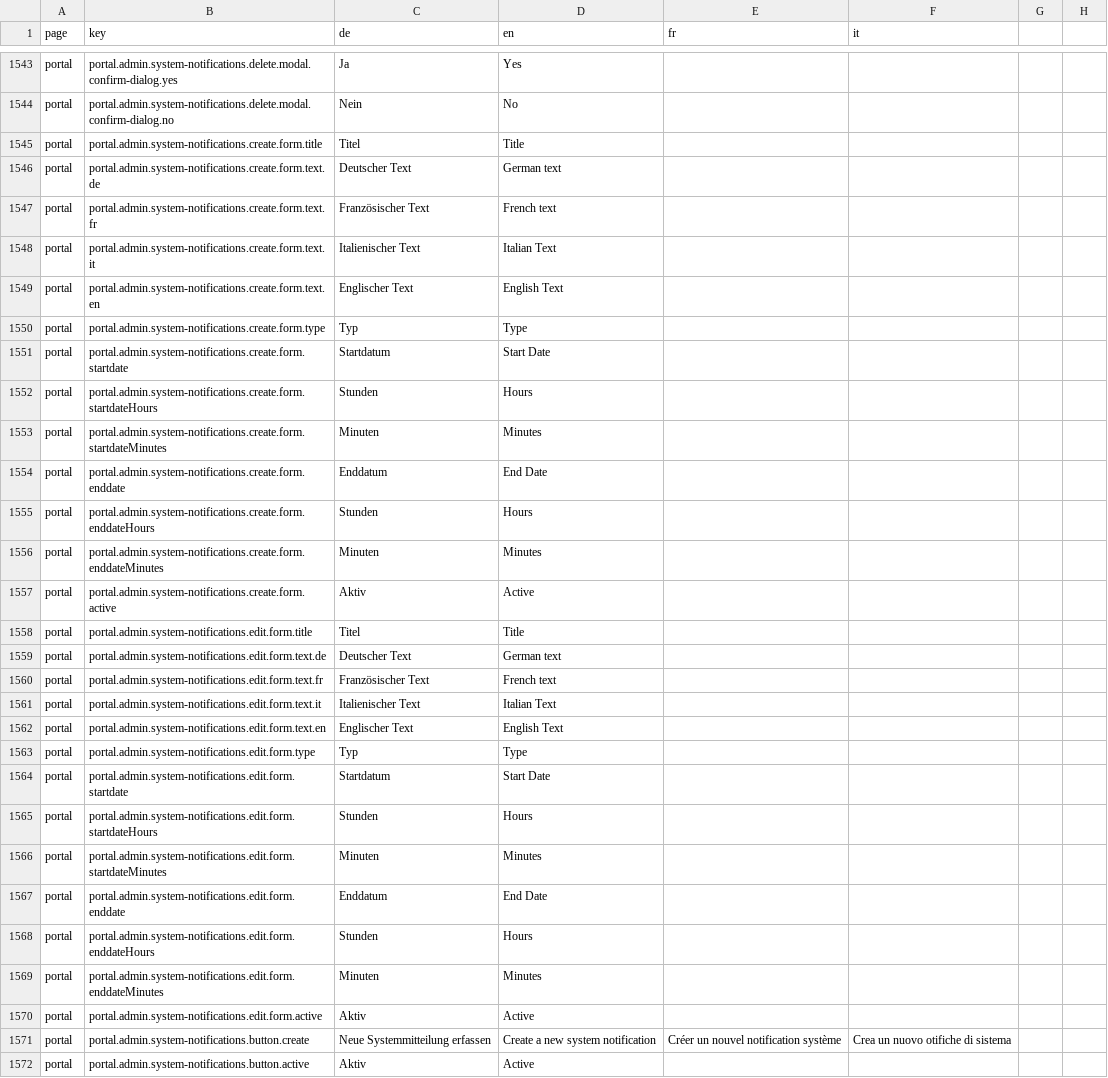
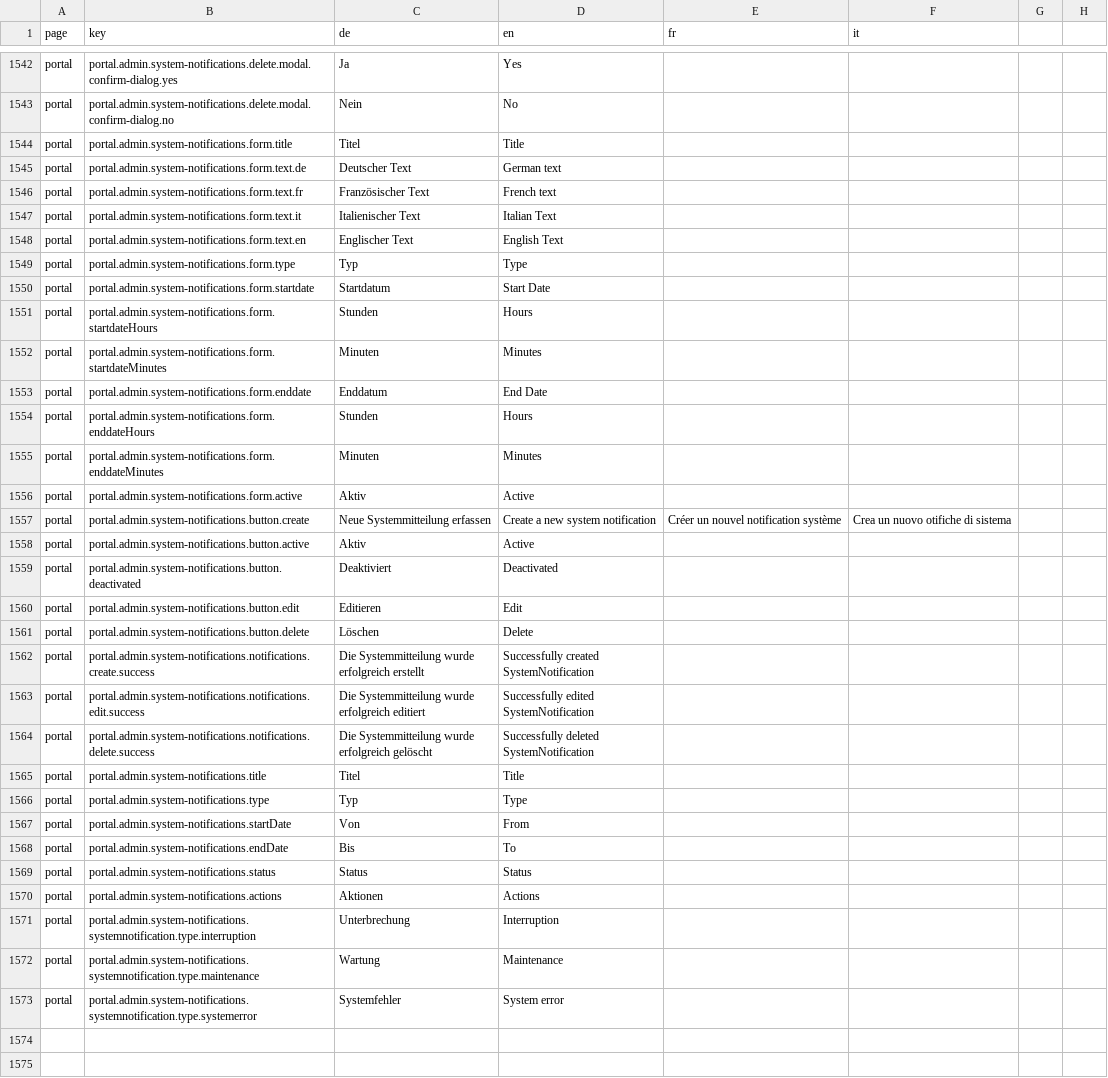
Before and after one commit to FeatureToggleStudy/alv-portal, a CSV file: alv-portal-ui/translations.csv, drawn as a sheet; only a part is shown, gaps mark what is left out; the shorter side is filled out with more unchanged rows; the diff covers the shown part only.

```diff
--- a/alv-portal-ui/translations.csv
+++ b/alv-portal-ui/translations.csv
@@ -1544,28 +1543,15 @@ portal,portal.admin.system-notifications.delete.modal.confirm-dialog.yes,Ja,Yes
 portal,portal.admin.system-notifications.delete.modal.confirm-dialog.no,Nein,No
-portal,portal.admin.system-notifications.create.form.title,Titel,Title
-portal,portal.admin.system-notifications.create.form.text.de,Deutscher Text,German text
-portal,portal.admin.system-notifications.create.form.text.fr,Französischer Text,French text
-portal,portal.admin.system-notifications.create.form.text.it,Italienischer Text,Italian Text
-portal,portal.admin.system-notifications.create.form.text.en,Englischer Text,English Text
-portal,portal.admin.system-notifications.create.form.type,Typ,Type
-portal,portal.admin.system-notifications.create.form.startdate,Startdatum,Start Date
-portal,portal.admin.system-notifications.create.form.startdateHours,Stunden,Hours
-portal,portal.admin.system-notifications.create.form.startdateMinutes,Minuten,Minutes
-portal,portal.admin.system-notifications.create.form.enddate,Enddatum,End Date
-portal,portal.admin.system-notifications.create.form.enddateHours,Stunden,Hours
-portal,portal.admin.system-notifications.create.form.enddateMinutes,Minuten,Minutes
-portal,portal.admin.system-notifications.create.form.active,Aktiv,Active
-portal,portal.admin.system-notifications.edit.form.title,Titel,Title
-portal,portal.admin.system-notifications.edit.form.text.de,Deutscher Text,German text
-portal,portal.admin.system-notifications.edit.form.text.fr,Französischer Text,French text
-portal,portal.admin.system-notifications.edit.form.text.it,Italienischer Text,Italian Text
-portal,portal.admin.system-notifications.edit.form.text.en,Englischer Text,English Text
-portal,portal.admin.system-notifications.edit.form.type,Typ,Type
-portal,portal.admin.system-notifications.edit.form.startdate,Startdatum,Start Date
-portal,portal.admin.system-notifications.edit.form.startdateHours,Stunden,Hours
-portal,portal.admin.system-notifications.edit.form.startdateMinutes,Minuten,Minutes
-portal,portal.admin.system-notifications.edit.form.enddate,Enddatum,End Date
-portal,portal.admin.system-notifications.edit.form.enddateHours,Stunden,Hours
-portal,portal.admin.system-notifications.edit.form.enddateMinutes,Minuten,Minutes
-portal,portal.admin.system-notifications.edit.form.active,Aktiv,Active
+portal,portal.admin.system-notifications.form.title,Titel,Title
+portal,portal.admin.system-notifications.form.text.de,Deutscher Text,German text
+portal,portal.admin.system-notifications.form.text.fr,Französischer Text,French text
+portal,portal.admin.system-notifications.form.text.it,Italienischer Text,Italian Text
+portal,portal.admin.system-notifications.form.text.en,Englischer Text,English Text
+portal,portal.admin.system-notifications.form.type,Typ,Type
+portal,portal.admin.system-notifications.form.startdate,Startdatum,Start Date
+portal,portal.admin.system-notifications.form.startdateHours,Stunden,Hours
+portal,portal.admin.system-notifications.form.startdateMinutes,Minuten,Minutes
+portal,portal.admin.system-notifications.form.enddate,Enddatum,End Date
+portal,portal.admin.system-notifications.form.enddateHours,Stunden,Hours
+portal,portal.admin.system-notifications.form.enddateMinutes,Minuten,Minutes
+portal,portal.admin.system-notifications.form.active,Aktiv,Active
 portal,portal.admin.system-notifications.button.create,Neue Systemmitteilung erfassen,Create a new system notification,Créer un nouvel notification système,Crea un nuovo otifiche di sistema
```
Also changed, not shown: 1 removed row elsewhere in this file, 7 other files.
